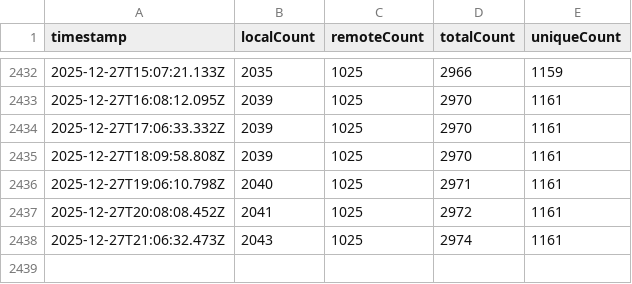
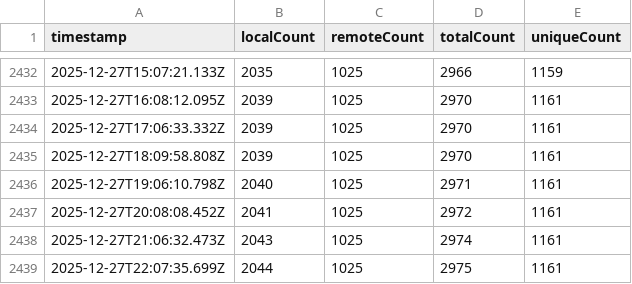
Before and after one commit to dend/mcp-registry-growth, a CSV file: data/analytics.csv, drawn as a sheet; only a part is shown, gaps mark what is left out.

```diff
--- a/data/analytics.csv
+++ b/data/analytics.csv
@@ -2438 +2438,2 @@
 "2025-12-27T21:06:32.473Z","2043","1025","2974","1161"
+"2025-12-27T22:07:35.699Z","2044","1025","2975","1161"
```
